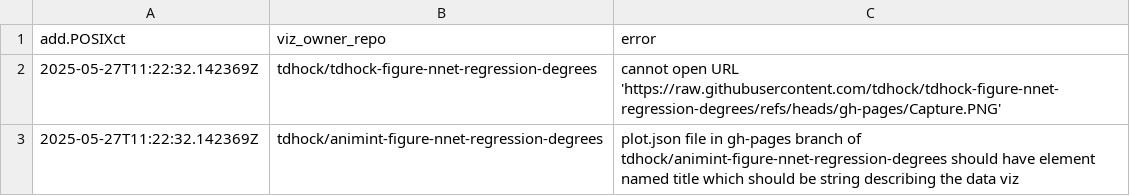
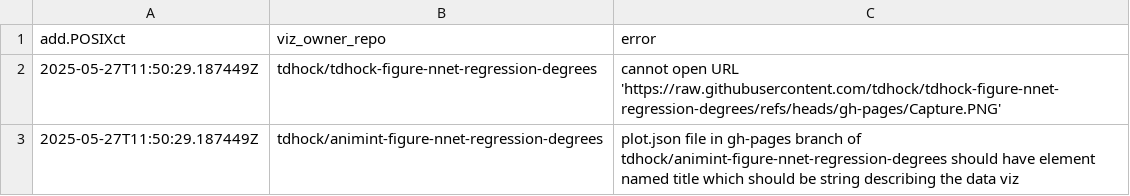
Before and after one commit to tdhock/gallery, a CSV file: error.csv, drawn as a sheet.

```diff
--- a/error.csv
+++ b/error.csv
@@ -1,3 +1,3 @@
 add.POSIXct,viz_owner_repo,error
-2025-05-27T11:22:32.142369Z,tdhock/tdhock-figure-nnet-regression-degrees,cannot open URL 'https://raw.githubusercontent.com/tdhock/tdhock-figure-nnet-regression-degrees/refs/heads/gh-pages/Capture.PNG'
-2025-05-27T11:22:32.142369Z,tdhock/animint-figure-nnet-regression-degrees,plot.json file in gh-pages branch of tdhock/animint-figure-nnet-regression-degrees should have element named title which should be string describing the data viz
+2025-05-27T11:50:29.187449Z,tdhock/tdhock-figure-nnet-regression-degrees,cannot open URL 'https://raw.githubusercontent.com/tdhock/tdhock-figure-nnet-regression-degrees/refs/heads/gh-pages/Capture.PNG'
+2025-05-27T11:50:29.187449Z,tdhock/animint-figure-nnet-regression-degrees,plot.json file in gh-pages branch of tdhock/animint-figure-nnet-regression-degrees should have element named title which should be string describing the data viz
```
Also changed, not shown: meta.csv, 3 other files.
